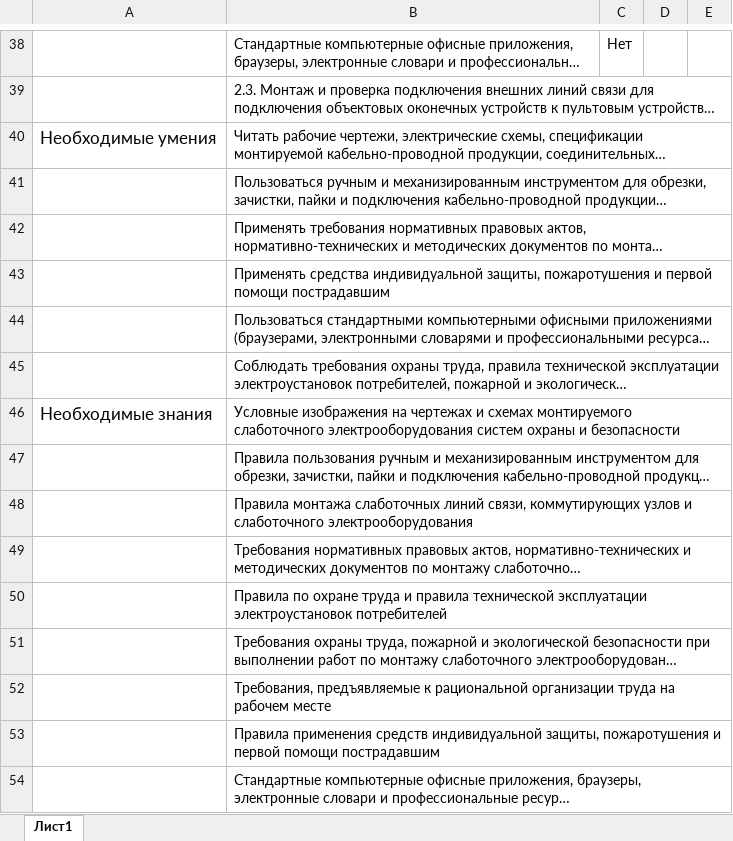
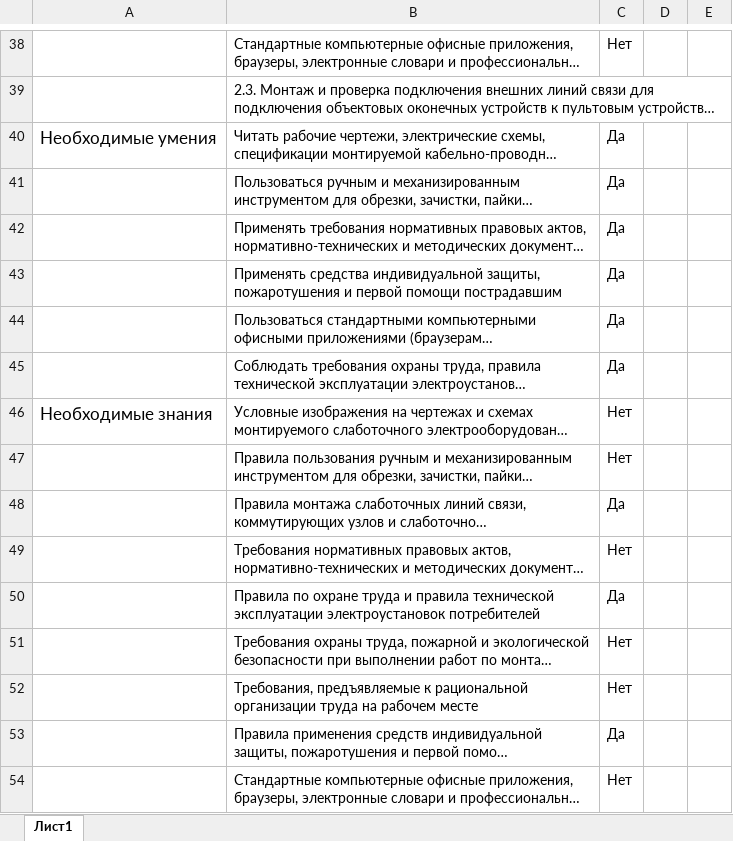
Before and after one commit to MafiaCoconut/cube-system-project-bot, an Excel workbook: data/section_2.xlsx, sheet Лист1, drawn as a sheet; only a part is shown, gaps mark what is left out; long unchanged cells end in …; values as stored, in another font and other column widths than the file's, no borders; the diff names each change by its address in the sheet, - before the commit and + after, or states it on an @@ line.

```diff
--- a/data/section_2.xlsx (sheet Лист1)
+++ b/data/section_2.xlsx (sheet Лист1)
-C40:C45: (empty)
+C40:C45: Да
-C46:C47: (empty)
+C46:C47: Нет
-C48: (empty)
+C48: Да
-C49: (empty)
+C49: Нет
-C50: (empty)
+C50: Да
-C51:C52: (empty)
+C51:C52: Нет
-C53: (empty)
+C53: Да
-C54: (empty)
+C54: Нет
```
Also changed, not shown: data/persons.xlsx, data/section_1.xlsx, 2 other files.
